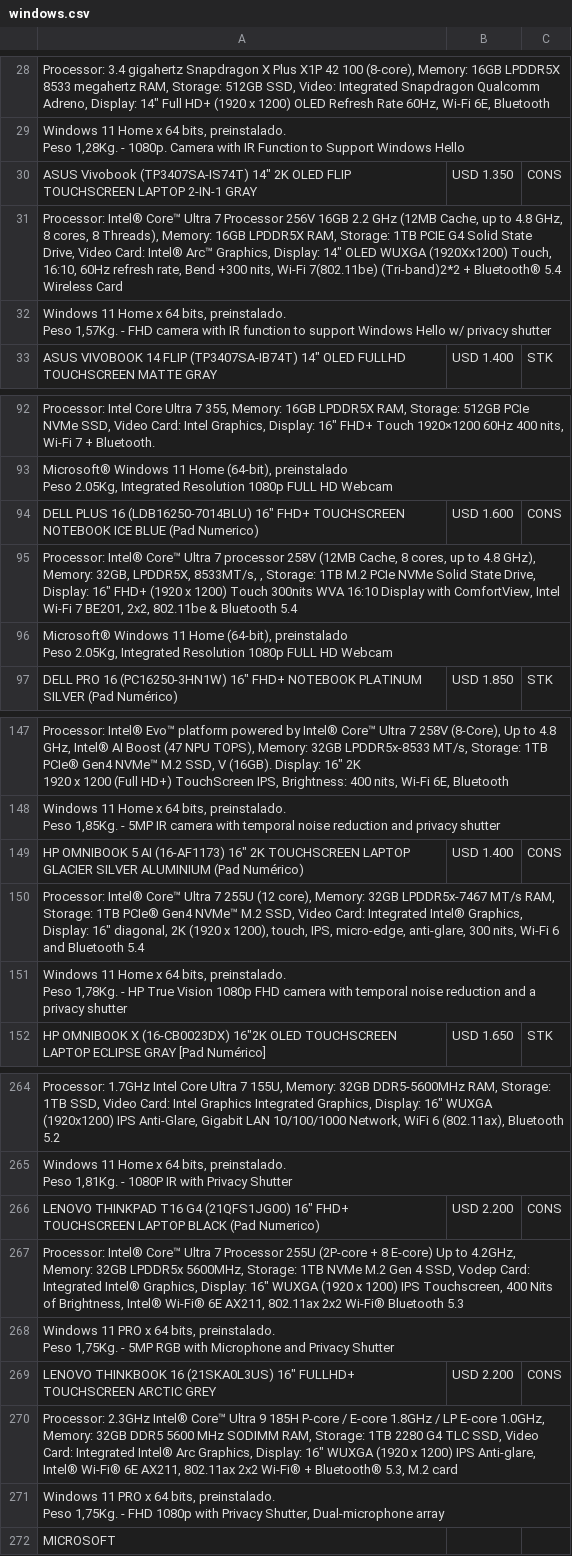
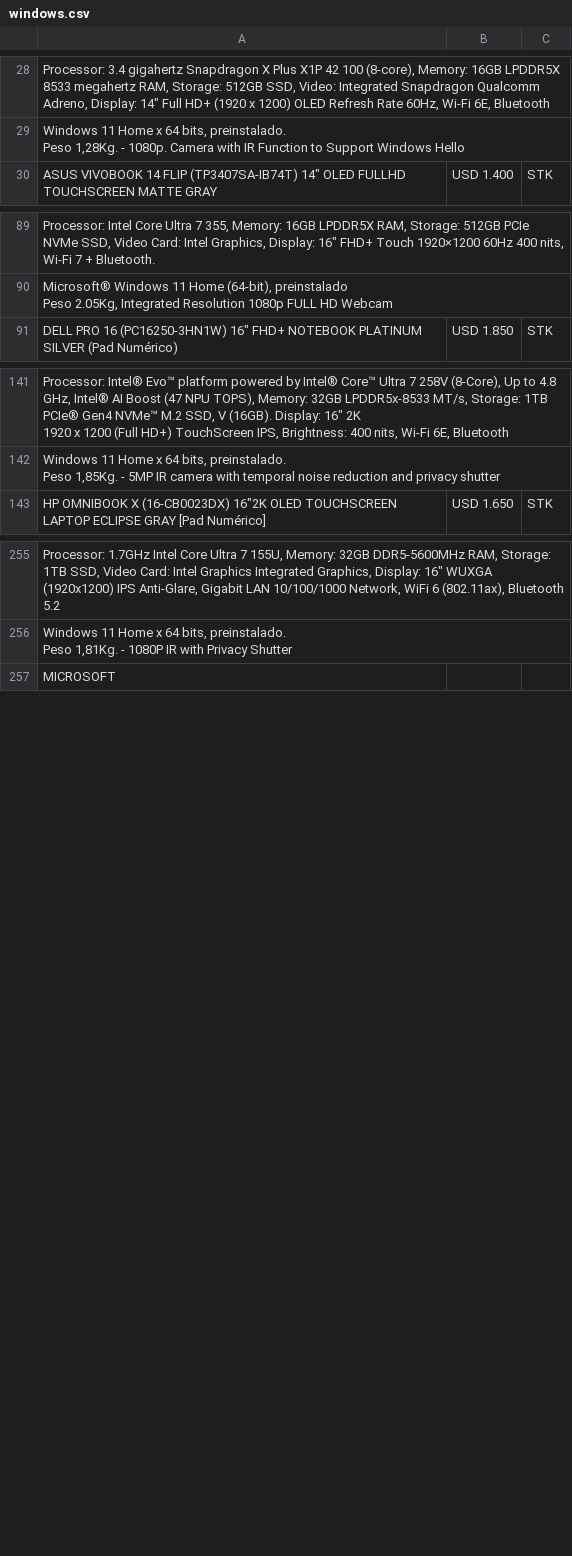
Before and after one commit to tptecno/windows, a CSV file: windows.csv, drawn as a sheet; only a part is shown, gaps mark what is left out; ↵ is a line break in a cell; the diff names each change by its address in the sheet, - before the commit and + after, or states it on an @@ line.

```diff
--- a/windows.csv
+++ b/windows.csv
-row 30: ASUS Vivobook (TP3407SA-IS74T) 14" 2K OLED FLIP TOUCHSCREEN LAPTOP 2-IN-1 GRAY | USD 1.350 | CONS
-row 31: Processor: Intel® Core™ Ultra 7 Processor 256V 16GB 2.2 GHz (12MB Cache, up to 4.8 GHz, 8 cores, 8 Threads), Memory: 16GB LPDDR5X RAM, Storage: 1TB PCIE G4 Solid State Drive, Video Card: Intel® Arc™ Graphics, Display: 14" OLED WUXGA (1920Xx1200) Touch, 16:10, 60Hz refresh rate, Bend +300 nits, Wi-Fi 7(802.11be) (Tri-band)2*2 + Bluetooth® 5.4 Wireless Card
-row 32: Windows 11 Home x 64 bits, preinstalado. ↵ Peso 1,57Kg. - FHD camera with IR function to support Windows Hello w/ privacy shutter
-row 94: DELL PLUS 16 (LDB16250-7014BLU) 16" FHD+ TOUCHSCREEN NOTEBOOK ICE BLUE (Pad Numerico) | USD 1.600 | CONS
-row 95: Processor: Intel® Core™ Ultra 7 processor 258V (12MB Cache, 8 cores, up to 4.8 GHz), Memory: 32GB, LPDDR5X, 8533MT/s, , Storage: 1TB M.2 PCIe NVMe Solid State Drive, Display: 16" FHD+ (1920 x 1200) Touch 300nits WVA 16:10 Display with ComfortView, Intel Wi-Fi 7 BE201, 2x2, 802.11be & Bluetooth 5.4
-row 96: Microsoft® Windows 11 Home (64-bit), preinstalado ↵ Peso 2.05Kg, Integrated Resolution 1080p FULL HD Webcam
-row 149: HP OMNIBOOK 5 AI (16-AF1173) 16" 2K TOUCHSCREEN LAPTOP GLACIER SILVER ALUMINIUM (Pad Numérico) | USD 1.400 | CONS
-row 150: Processor: Intel® Core™ Ultra 7 255U (12 core), Memory: 32GB LPDDR5x-7467 MT/s RAM, Storage: 1TB PCIe® Gen4 NVMe™ M.2 SSD, Video Card: Integrated Intel® Graphics, Display: 16" diagonal, 2K (1920 x 1200), touch, IPS, micro-edge, anti-glare, 300 nits, Wi-Fi 6 and Bluetooth 5.4
-row 151: Windows 11 Home x 64 bits, preinstalado. ↵ Peso 1,78Kg. - HP True Vision 1080p FHD camera with temporal noise reduction and a privacy shutter
-row 266: LENOVO THINKPAD T16 G4 (21QFS1JG00) 16" FHD+ TOUCHSCREEN LAPTOP BLACK (Pad Numerico) | USD 2.200 | CONS
-row 267: Processor: Intel® Core™ Ultra 7 Processor 255U (2P-core + 8 E-core) Up to 4.2GHz, Memory: 32GB LPDDR5x 5600MHz, Storage: 1TB NVMe M.2 Gen 4 SSD, Vodep Card: Integrated Intel® Graphics, Display: 16" WUXGA (1920 x 1200) IPS Touchscreen, 400 Nits of Brightness, Intel® Wi-Fi® 6E AX211, 802.11ax 2x2 Wi-Fi® Bluetooth 5.3
-row 268: Windows 11 PRO x 64 bits, preinstalado. ↵ Peso 1,75Kg. - 5MP RGB with Microphone and Privacy Shutter
-row 269: LENOVO THINKBOOK 16 (21SKA0L3US) 16" FULLHD+ TOUCHSCREEN ARCTIC GREY | USD 2.200 | CONS
-row 270: Processor: 2.3GHz Intel® Core™ Ultra 9 185H P-core / E-core 1.8GHz / LP E-core 1.0GHz, Memory: 32GB DDR5 5600 MHz SODIMM RAM, Storage: 1TB 2280 G4 TLC SSD, Video Card: Integrated Intel® Arc Graphics, Display: 16" WUXGA (1920 x 1200) IPS Anti-glare, Intel® Wi-Fi® 6E AX211, 802.11ax 2x2 Wi-Fi® + Bluetooth® 5.3, M.2 card
-row 271: Windows 11 PRO x 64 bits, preinstalado. ↵ Peso 1,75Kg. - FHD 1080p with Privacy Shutter, Dual-microphone array
```
Also changed, not shown: 1 other file.
